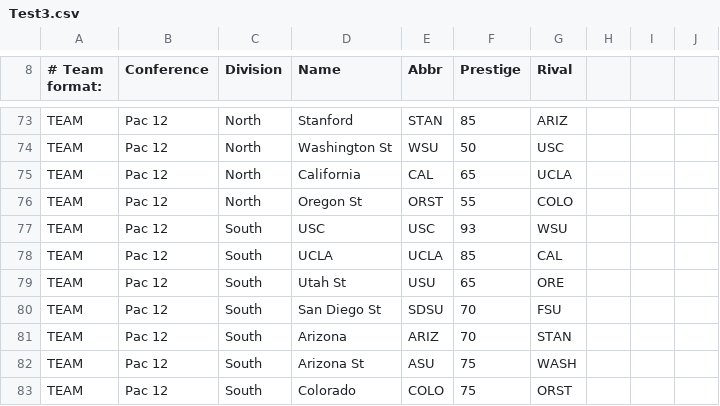
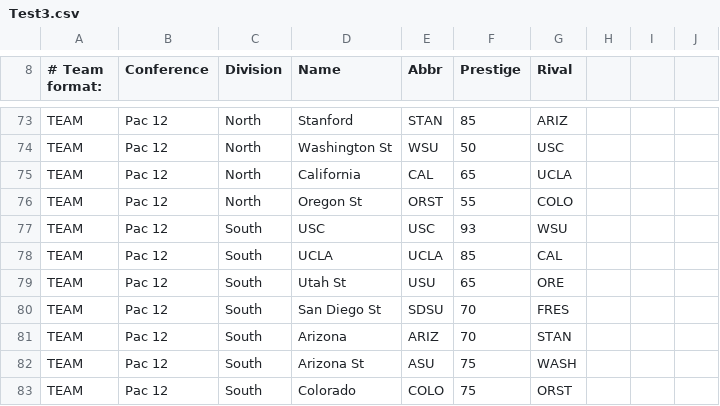
Before and after one commit to paulan77/fcii, a CSV file: Test3.csv, drawn as a sheet; only a part is shown, gaps mark what is left out.

Commit message:
Add files via upload

```diff
--- a/Test3.csv
+++ b/Test3.csv
@@ -79,3 +79,3 @@ TEAM,Pac 12,South,UCLA,UCLA,85,CAL,,,,,,,
 TEAM,Pac 12,South,Utah St,USU,65,ORE,,,,,,,
-TEAM,Pac 12,South,San Diego St,SDSU,70,FSU,,,,,,,
+TEAM,Pac 12,South,San Diego St,SDSU,70,FRES,,,,,,,
 TEAM,Pac 12,South,Arizona,ARIZ,70,STAN,,,,,,,
```
